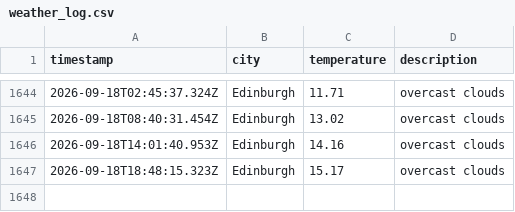
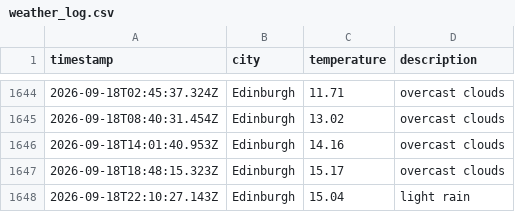
Before and after one commit to saniatalha/WeatherAppJS, a CSV file: data/weather_log.csv, drawn as a sheet; only a part is shown, gaps mark what is left out.

```diff
--- a/data/weather_log.csv
+++ b/data/weather_log.csv
@@ -1647 +1647,2 @@ timestamp,city,temperature,description
 2026-09-18T18:48:15.323Z,Edinburgh,15.17,overcast clouds
+2026-09-18T22:10:27.143Z,Edinburgh,15.04,light rain
```
Also changed, not shown: 1 other file.
